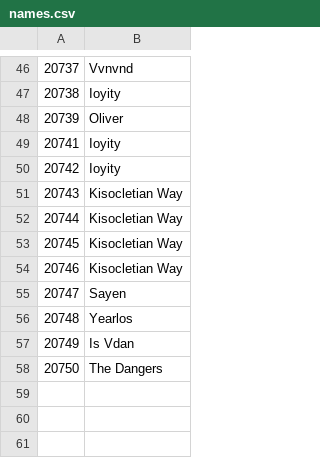
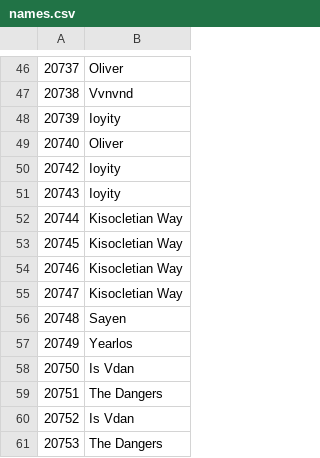
Before and after one commit to pucakisses-star/ck3, a CSV file: worldsource/map_data/names.csv, drawn as a sheet; only a part is shown, gaps mark what is left out; the diff covers the shown part only.

```diff
--- a/worldsource/map_data/names.csv
+++ b/worldsource/map_data/names.csv
@@ -46,7 +46,7 @@
-20737;Vvnvnd
-20738;Ioyity
-20739;Oliver
-20741;Ioyity
+20737;Oliver
+20738;Vvnvnd
+20739;Ioyity
+20740;Oliver
 20742;Ioyity
-20743;Kisocletian Way
+20743;Ioyity
 20744;Kisocletian Way
@@ -54,5 +54,8 @@
 20746;Kisocletian Way
-20747;Sayen
-20748;Yearlos
-20749;Is Vdan
-20750;The Dangers
+20747;Kisocletian Way
+20748;Sayen
+20749;Yearlos
+20750;Is Vdan
+20751;The Dangers
+20752;Is Vdan
+20753;The Dangers
```
Also changed, not shown: 2 added rows, 2 removed rows and 22 edited cells elsewhere in this file, worldsource/map_data/definition.csv, 8 other files.
